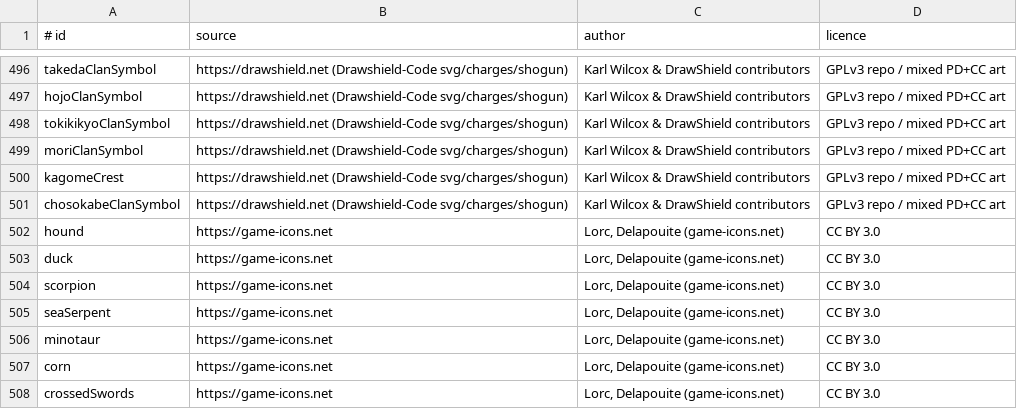
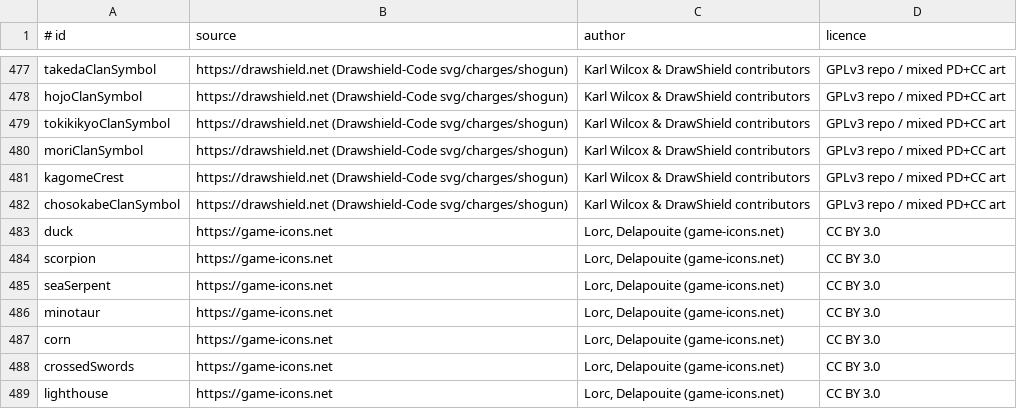
Before and after one commit to Senior-Execute-Vibe-Development-Chief/Simman-, a TSV file: assets/charges-src/SOURCES.tsv, drawn as a sheet; only a part is shown, gaps mark what is left out; the shorter side is filled out with more unchanged rows; the diff covers the shown part only; the diff names each change by its address in the sheet, - before the commit and + after, or states it on an @@ line.

```diff
--- a/assets/charges-src/SOURCES.tsv
+++ b/assets/charges-src/SOURCES.tsv
-row 502: hound | https://game-icons.net | Lorc, Delapouite (game-icons.net) | CC BY 3.0
```
Also changed, not shown: 19 removed rows elsewhere in this file, 4 other files.
